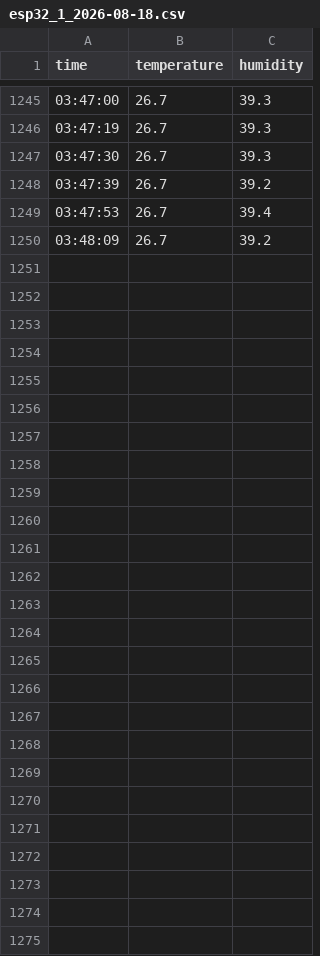
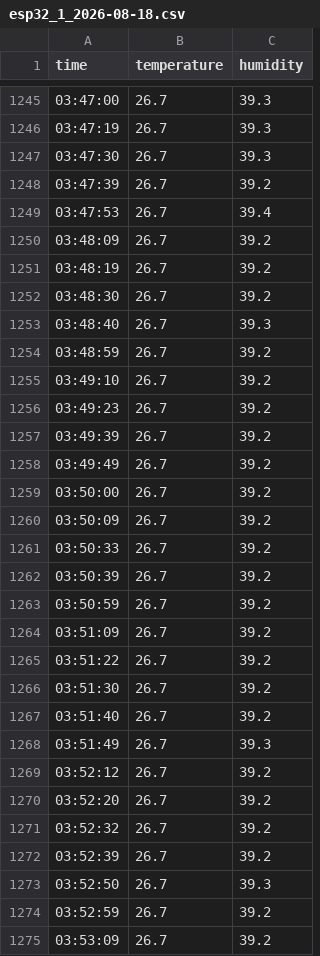
Before and after one commit to mehrdadmb2/PySmartHome-PC, a CSV file: data/esp32_1_2026-08-18.csv, drawn as a sheet; only a part is shown, gaps mark what is left out.

Commit message:
auto update

```diff
--- a/data/esp32_1_2026-08-18.csv
+++ b/data/esp32_1_2026-08-18.csv
@@ -1250 +1250,26 @@ time,temperature,humidity
 03:48:09,26.7,39.2
+03:48:19,26.7,39.2
+03:48:30,26.7,39.2
+03:48:40,26.7,39.3
+03:48:59,26.7,39.2
+03:49:10,26.7,39.2
+03:49:23,26.7,39.2
+03:49:39,26.7,39.2
+03:49:49,26.7,39.2
+03:50:00,26.7,39.2
+03:50:09,26.7,39.2
+03:50:33,26.7,39.2
+03:50:39,26.7,39.2
+03:50:59,26.7,39.2
+03:51:09,26.7,39.2
+03:51:22,26.7,39.2
+03:51:30,26.7,39.2
+03:51:40,26.7,39.2
+03:51:49,26.7,39.3
+03:52:12,26.7,39.2
+03:52:20,26.7,39.2
+03:52:32,26.7,39.2
+03:52:39,26.7,39.2
+03:52:50,26.7,39.3
+03:52:59,26.7,39.2
+03:53:09,26.7,39.2
```
